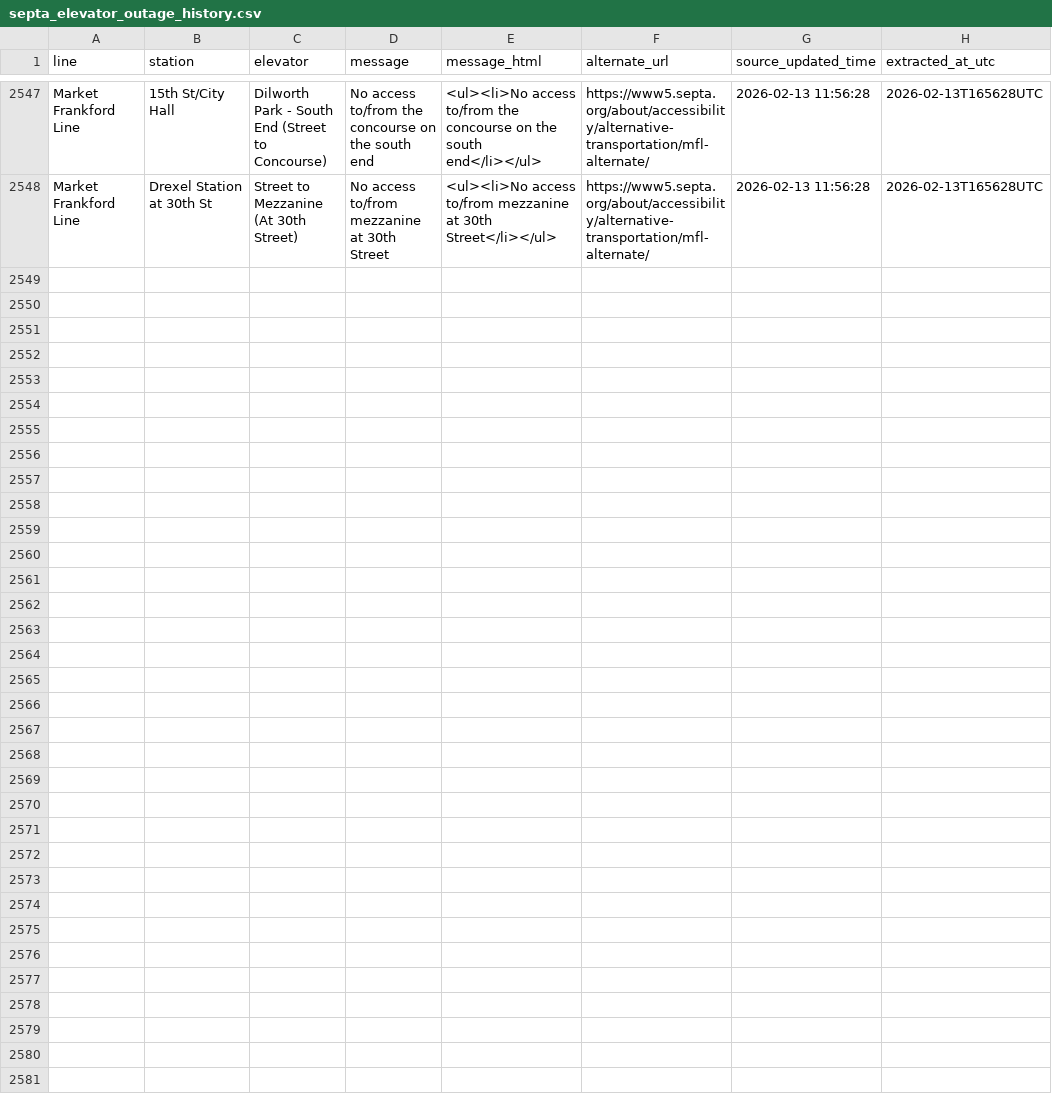
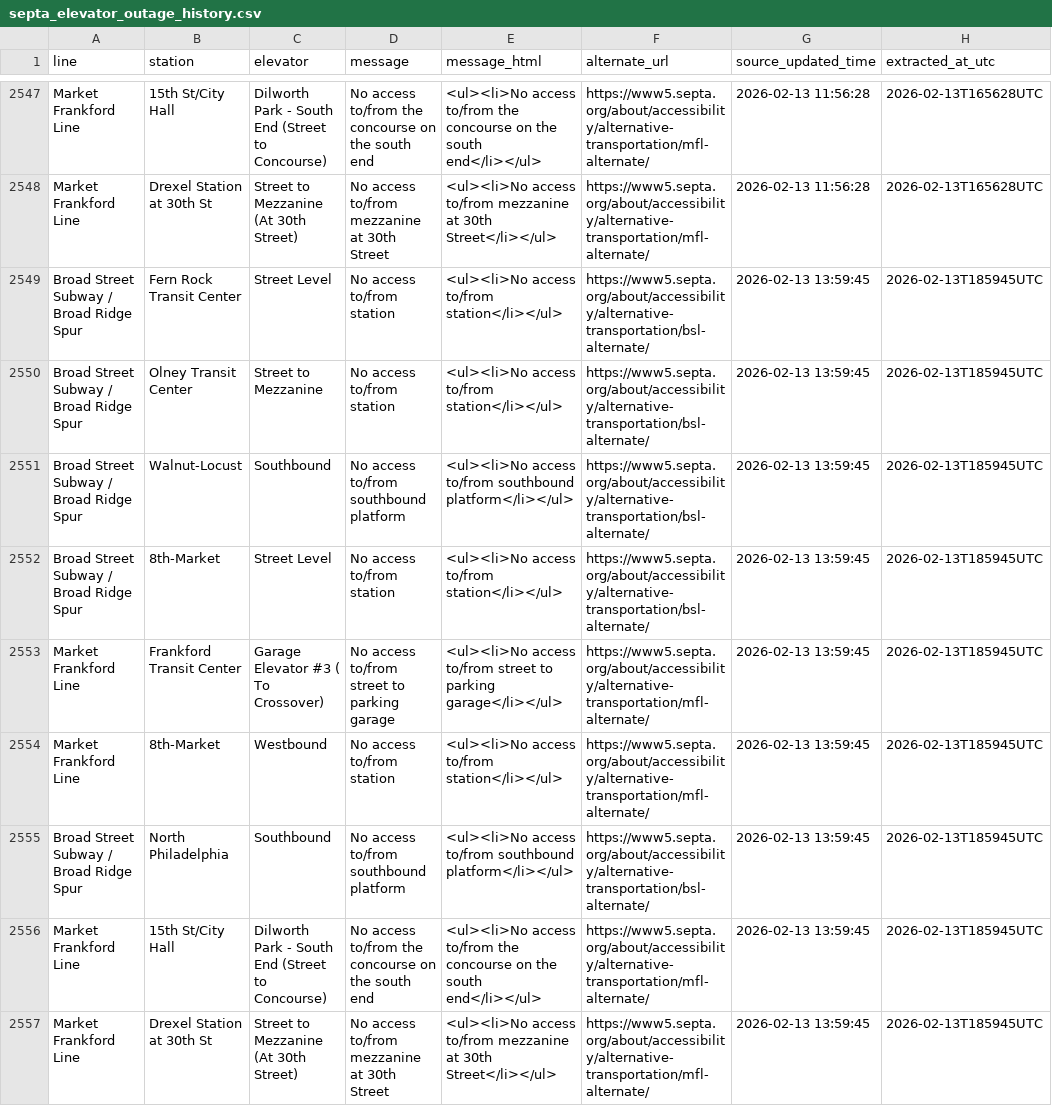
Before and after one commit to anyamemensah/data-archive, a CSV file: data/septa_elevator_outages/septa_elevator_outage_history.csv, drawn as a sheet; only a part is shown, gaps mark what is left out; the diff names each change by its address in the sheet, - before the commit and + after, or states it on an @@ line.

```diff
--- a/data/septa_elevator_outages/septa_elevator_outage_history.csv
+++ b/data/septa_elevator_outages/septa_elevator_outage_history.csv
+row 2549: Broad Street Subway / Broad Ridge Spur | Fern Rock Transit Center | Street Level | No access to/from station | <ul><li>No access to/from station</li></ul> | https://www5.septa.org/about/accessibility/alternative-transportation/bsl-alternate/ | 2026-02-13 13:59:45 | 2026-02-13T185945UTC
+row 2550: Broad Street Subway / Broad Ridge Spur | Olney Transit Center | Street to Mezzanine | No access to/from station | <ul><li>No access to/from station</li></ul> | https://www5.septa.org/about/accessibility/alternative-transportation/bsl-alternate/ | 2026-02-13 13:59:45 | 2026-02-13T185945UTC
+row 2551: Broad Street Subway / Broad Ridge Spur | Walnut-Locust | Southbound | No access to/from southbound platform | <ul><li>No access to/from southbound platform</li></ul> | https://www5.septa.org/about/accessibility/alternative-transportation/bsl-alternate/ | 2026-02-13 13:59:45 | 2026-02-13T185945UTC
+row 2552: Broad Street Subway / Broad Ridge Spur | 8th-Market | Street Level | No access to/from station | <ul><li>No access to/from station</li></ul> | https://www5.septa.org/about/accessibility/alternative-transportation/bsl-alternate/ | 2026-02-13 13:59:45 | 2026-02-13T185945UTC
+row 2553: Market Frankford Line | Frankford Transit Center | Garage Elevator #3 ( To Crossover) | No access to/from street to parking garage | <ul><li>No access to/from street to parking garage</li></ul> | https://www5.septa.org/about/accessibility/alternative-transportation/mfl-alternate/ | 2026-02-13 13:59:45 | 2026-02-13T185945UTC
+row 2554: Market Frankford Line | 8th-Market | Westbound | No access to/from station | <ul><li>No access to/from station</li></ul> | https://www5.septa.org/about/accessibility/alternative-transportation/mfl-alternate/ | 2026-02-13 13:59:45 | 2026-02-13T185945UTC
+row 2555: Broad Street Subway / Broad Ridge Spur | North Philadelphia | Southbound | No access to/from southbound platform | <ul><li>No access to/from southbound platform</li></ul> | https://www5.septa.org/about/accessibility/alternative-transportation/bsl-alternate/ | 2026-02-13 13:59:45 | 2026-02-13T185945UTC
+row 2556: Market Frankford Line | 15th St/City Hall | Dilworth Park - South End (Street to Concourse) | No access to/from the concourse on the south end | <ul><li>No access to/from the concourse on the south end</li></ul> | https://www5.septa.org/about/accessibility/alternative-transportation/mfl-alternate/ | 2026-02-13 13:59:45 | 2026-02-13T185945UTC
+row 2557: Market Frankford Line | Drexel Station at 30th St | Street to Mezzanine (At 30th Street) | No access to/from mezzanine at 30th Street | <ul><li>No access to/from mezzanine at 30th Street</li></ul> | https://www5.septa.org/about/accessibility/alternative-transportation/mfl-alternate/ | 2026-02-13 13:59:45 | 2026-02-13T185945UTC
```
